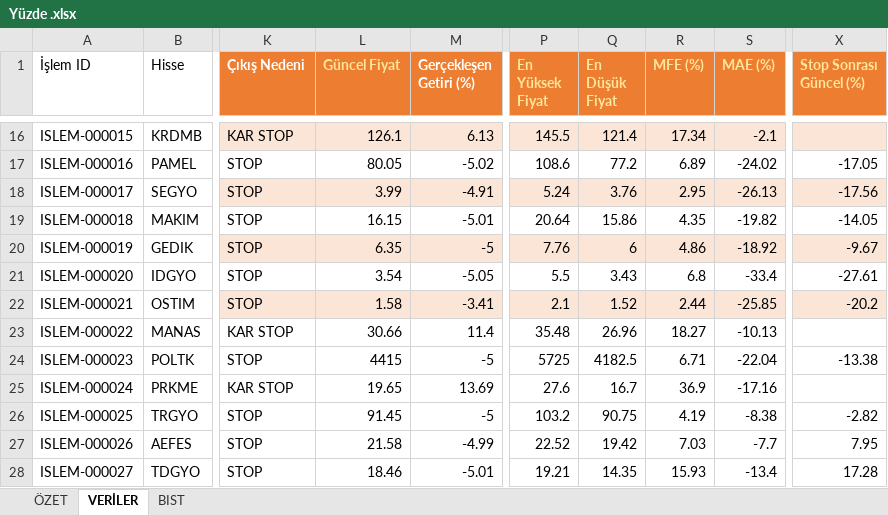
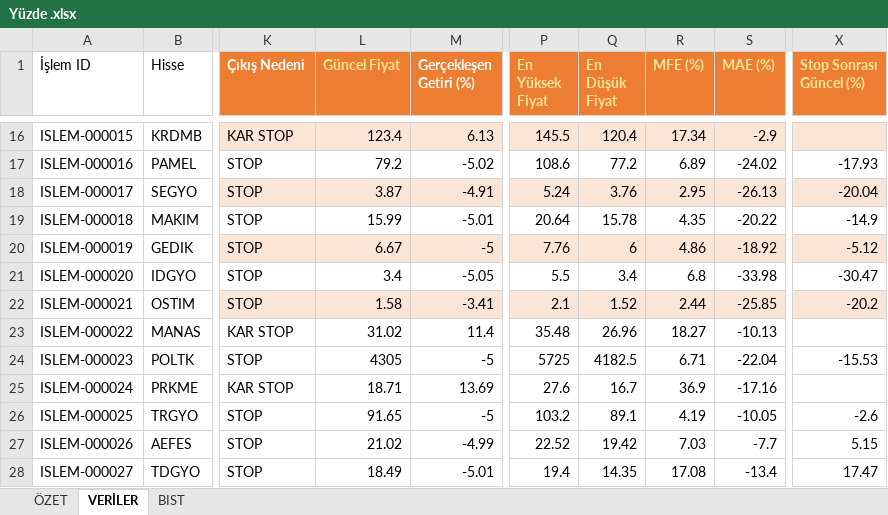
Before and after one commit to erensvncc9523-droid/analiz_daily, an Excel workbook: Yüzde .xlsx, sheet VERİLER, drawn as a sheet; only a part is shown, gaps mark what is left out; values as stored, in another font and other column widths than the file's, no borders; table styles not drawn; the diff covers the shown part only; the diff names each change by its address in the sheet, - before the commit and + after, or states it on an @@ line.

```diff
--- a/Yüzde .xlsx (sheet VERİLER)
+++ b/Yüzde .xlsx (sheet VERİLER)
-L16 (Güncel Fiyat): 126.1
+L16 (Güncel Fiyat): 123.4
-Q16 (En Düşük Fiyat): 121.4
+Q16 (En Düşük Fiyat): 120.4
-S16 (MAE (%)): -2.1
+S16 (MAE (%)): -2.9
-L17 (Güncel Fiyat): 80.05
+L17 (Güncel Fiyat): 79.2
-X17 (Stop Sonrası Güncel (%)): -17.05
+X17 (Stop Sonrası Güncel (%)): -17.93
-L18 (Güncel Fiyat): 3.99
+L18 (Güncel Fiyat): 3.87
-X18 (Stop Sonrası Güncel (%)): -17.56
+X18 (Stop Sonrası Güncel (%)): -20.04
-L19 (Güncel Fiyat): 16.15
+L19 (Güncel Fiyat): 15.99
-Q19 (En Düşük Fiyat): 15.86
+Q19 (En Düşük Fiyat): 15.78
-S19 (MAE (%)): -19.82
+S19 (MAE (%)): -20.22
-X19 (Stop Sonrası Güncel (%)): -14.05
+X19 (Stop Sonrası Güncel (%)): -14.9
-L20 (Güncel Fiyat): 6.35
+L20 (Güncel Fiyat): 6.67
-X20 (Stop Sonrası Güncel (%)): -9.67
+X20 (Stop Sonrası Güncel (%)): -5.12
-L21 (Güncel Fiyat): 3.54
+L21 (Güncel Fiyat): 3.4
-Q21 (En Düşük Fiyat): 3.43
+Q21 (En Düşük Fiyat): 3.4
-S21 (MAE (%)): -33.4
+S21 (MAE (%)): -33.98
-X21 (Stop Sonrası Güncel (%)): -27.61
+X21 (Stop Sonrası Güncel (%)): -30.47
-L23 (Güncel Fiyat): 30.66
+L23 (Güncel Fiyat): 31.02
-L24 (Güncel Fiyat): 4415
+L24 (Güncel Fiyat): 4305
-X24 (Stop Sonrası Güncel (%)): -13.38
+X24 (Stop Sonrası Güncel (%)): -15.53
-L25 (Güncel Fiyat): 19.65
+L25 (Güncel Fiyat): 18.71
-L26 (Güncel Fiyat): 91.45
+L26 (Güncel Fiyat): 91.65
-Q26 (En Düşük Fiyat): 90.75
+Q26 (En Düşük Fiyat): 89.1
-S26 (MAE (%)): -8.38
+S26 (MAE (%)): -10.05
-X26 (Stop Sonrası Güncel (%)): -2.82
+X26 (Stop Sonrası Güncel (%)): -2.6
-L27 (Güncel Fiyat): 21.58
+L27 (Güncel Fiyat): 21.02
-X27 (Stop Sonrası Güncel (%)): 7.95
+X27 (Stop Sonrası Güncel (%)): 5.15
-L28 (Güncel Fiyat): 18.46
+L28 (Güncel Fiyat): 18.49
-P28 (En Yüksek Fiyat): 19.21
+P28 (En Yüksek Fiyat): 19.4
-R28 (MFE (%)): 15.93
+R28 (MFE (%)): 17.08
-X28 (Stop Sonrası Güncel (%)): 17.28
+X28 (Stop Sonrası Güncel (%)): 17.47
```
Also changed, not shown: 4 added rows and 153 edited cells elsewhere in this sheet, sheet ÖZET.
